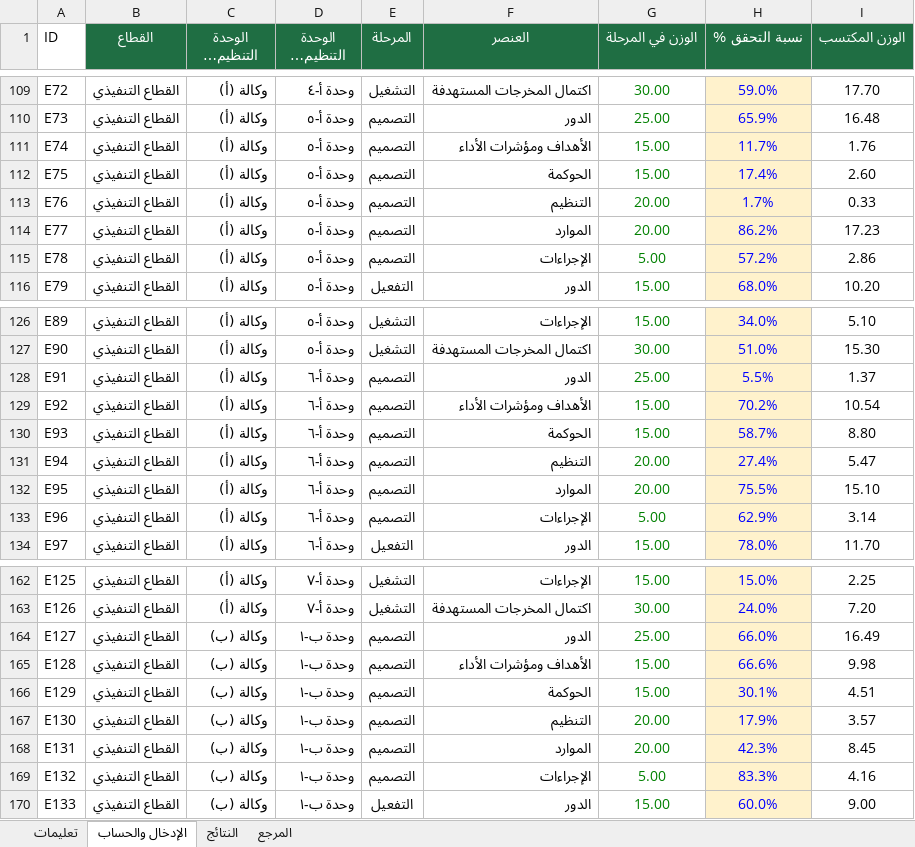
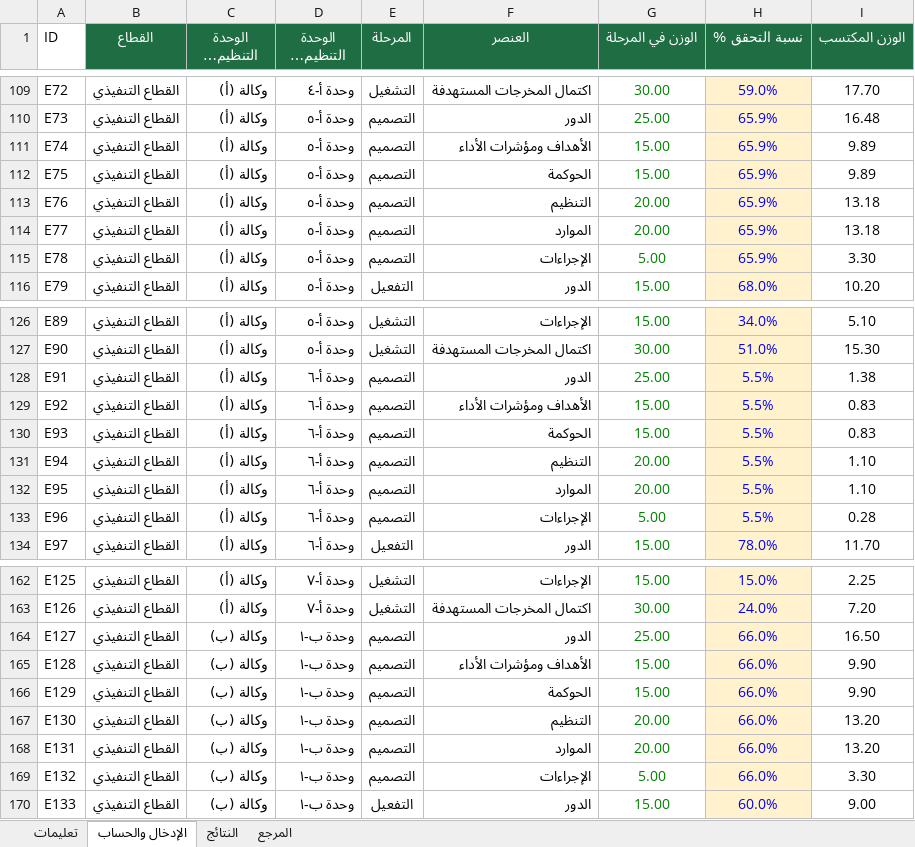
Before and after one commit to moath1777/momma, an Excel workbook: public/النموذج_التشغيلي_موحد_النسب.xlsx, sheet الإدخال والحساب, drawn as a sheet; only a part is shown, gaps mark what is left out; long unchanged cells end in …; values as stored, in another font and other column widths than the file's, no borders; the diff covers the shown part only; the diff names each change by its address in the sheet, - before the commit and + after, or states it on an @@ line.

```diff
--- a/public/النموذج_التشغيلي_موحد_النسب.xlsx (sheet الإدخال والحساب)
+++ b/public/النموذج_التشغيلي_موحد_النسب.xlsx (sheet الإدخال والحساب)
-H111 (نسبة التحقق %): 11.7%
+H111 (نسبة التحقق %): 65.9%
-I111 (الوزن المكتسب): 1.76
+I111 (الوزن المكتسب): 9.89
-H112 (نسبة التحقق %): 17.4%
+H112 (نسبة التحقق %): 65.9%
-I112 (الوزن المكتسب): 2.60
+I112 (الوزن المكتسب): 9.89
-H113 (نسبة التحقق %): 1.7%
+H113 (نسبة التحقق %): 65.9%
-I113 (الوزن المكتسب): 0.33
+I113 (الوزن المكتسب): 13.18
-H114 (نسبة التحقق %): 86.2%
+H114 (نسبة التحقق %): 65.9%
-I114 (الوزن المكتسب): 17.23
+I114 (الوزن المكتسب): 13.18
-H115 (نسبة التحقق %): 57.2%
+H115 (نسبة التحقق %): 65.9%
-I115 (الوزن المكتسب): 2.86
+I115 (الوزن المكتسب): 3.30
-I128 (الوزن المكتسب): 1.37
+I128 (الوزن المكتسب): 1.38
-H129 (نسبة التحقق %): 70.2%
+H129 (نسبة التحقق %): 5.5%
-I129 (الوزن المكتسب): 10.54
+I129 (الوزن المكتسب): 0.83
-H130 (نسبة التحقق %): 58.7%
+H130 (نسبة التحقق %): 5.5%
-I130 (الوزن المكتسب): 8.80
+I130 (الوزن المكتسب): 0.83
-H131 (نسبة التحقق %): 27.4%
+H131 (نسبة التحقق %): 5.5%
-I131 (الوزن المكتسب): 5.47
+I131 (الوزن المكتسب): 1.10
-H132 (نسبة التحقق %): 75.5%
+H132 (نسبة التحقق %): 5.5%
-I132 (الوزن المكتسب): 15.10
+I132 (الوزن المكتسب): 1.10
-H133 (نسبة التحقق %): 62.9%
+H133 (نسبة التحقق %): 5.5%
-I133 (الوزن المكتسب): 3.14
+I133 (الوزن المكتسب): 0.28
-I164 (الوزن المكتسب): 16.49
+I164 (الوزن المكتسب): 16.50
-H165 (نسبة التحقق %): 66.6%
+H165 (نسبة التحقق %): 66.0%
-I165 (الوزن المكتسب): 9.98
+I165 (الوزن المكتسب): 9.90
-H166 (نسبة التحقق %): 30.1%
+H166 (نسبة التحقق %): 66.0%
-I166 (الوزن المكتسب): 4.51
+I166 (الوزن المكتسب): 9.90
-H167 (نسبة التحقق %): 17.9%
+H167 (نسبة التحقق %): 66.0%
-I167 (الوزن المكتسب): 3.57
+I167 (الوزن المكتسب): 13.20
-H168 (نسبة التحقق %): 42.3%
+H168 (نسبة التحقق %): 66.0%
-I168 (الوزن المكتسب): 8.45
+I168 (الوزن المكتسب): 13.20
-H169 (نسبة التحقق %): 83.3%
+H169 (نسبة التحقق %): 66.0%
-I169 (الوزن المكتسب): 4.16
+I169 (الوزن المكتسب): 3.30
```
Also changed, not shown: 115 edited cells elsewhere in this sheet, sheet النتائج, 1 other file.
